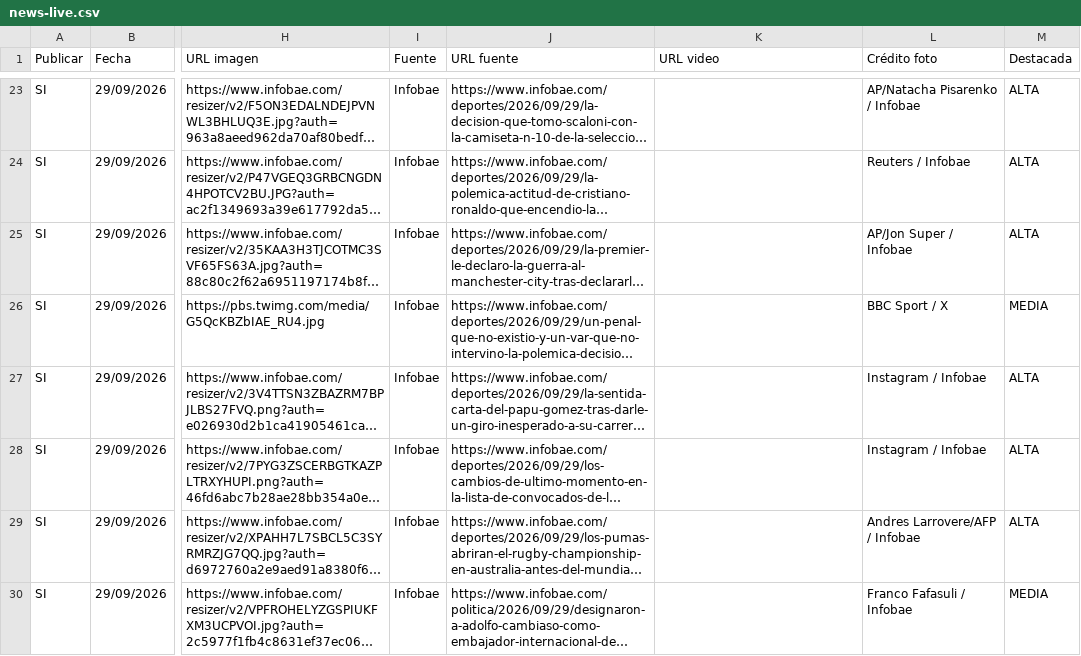
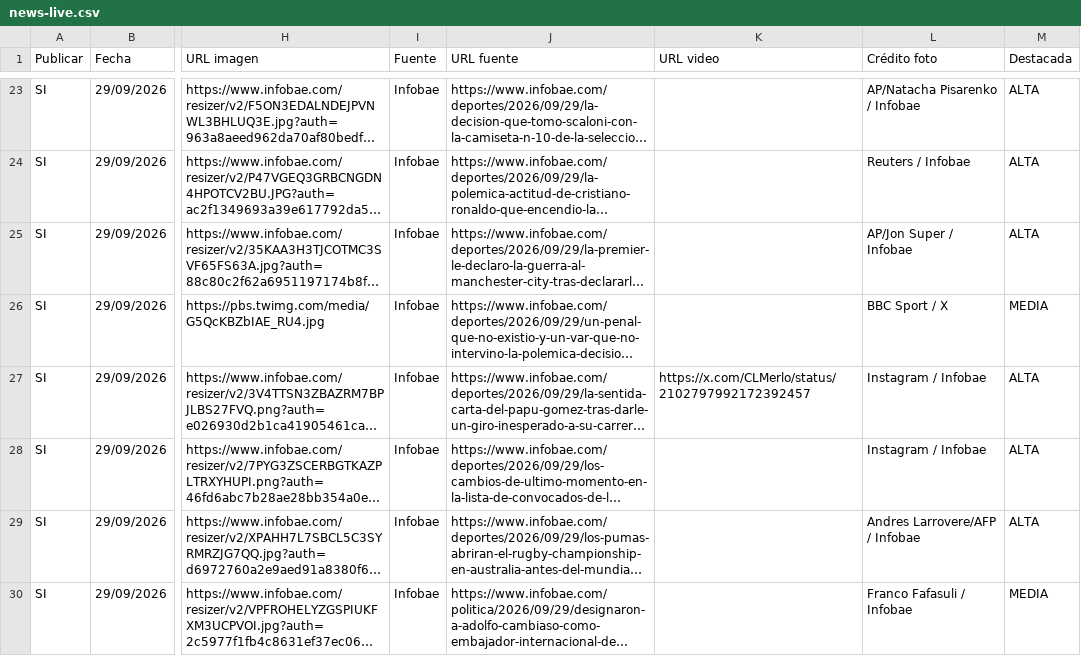
Before and after one commit to RanaMatiusTV/RanaSports, a CSV file: assets/news-live.csv, drawn as a sheet; only a part is shown, gaps mark what is left out; long unchanged cells end in …; the diff names each change by its address in the sheet, - before the commit and + after, or states it on an @@ line.

```diff
--- a/assets/news-live.csv
+++ b/assets/news-live.csv
-K27 (URL video): (empty)
+K27 (URL video): https://x.com/CLMerlo/status/2102797992172392457
```
